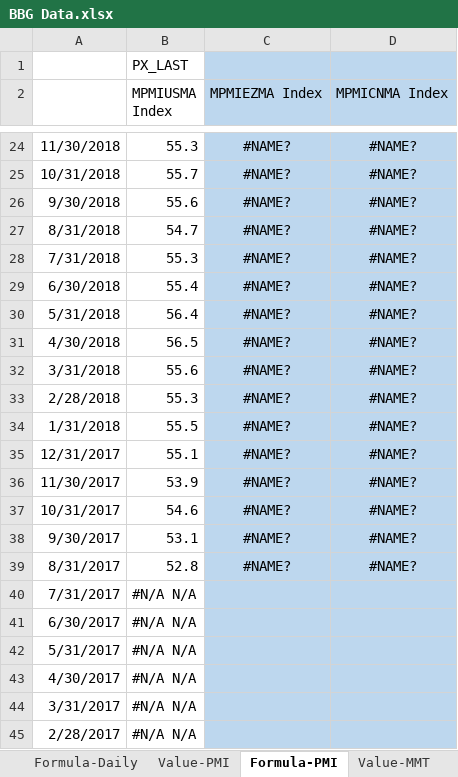
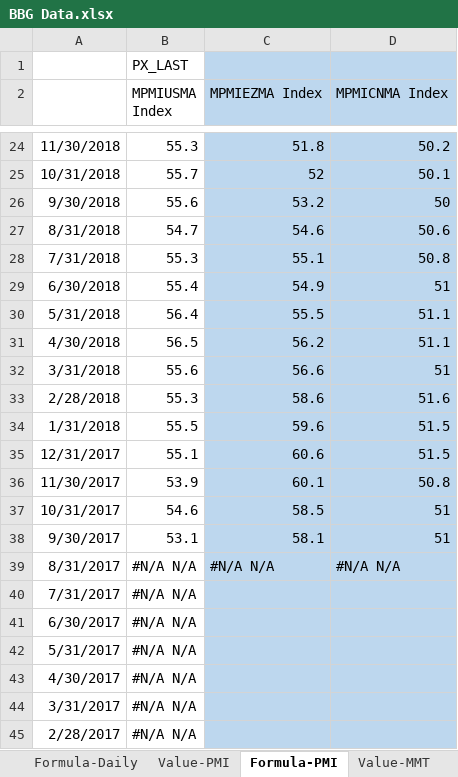
Before and after one commit to DT345/hello-world, an Excel workbook: BBG Data.xlsx, sheet Formula-PMI, drawn as a sheet; only a part is shown, gaps mark what is left out; values as stored, in another font and other column widths than the file's, no borders; the diff covers the shown part only; the diff names each change by its address in the sheet, - before the commit and + after, or states it on an @@ line.

```diff
--- a/BBG Data.xlsx (sheet Formula-PMI)
+++ b/BBG Data.xlsx (sheet Formula-PMI)
-C24:D38 alignment: center
+C24:D38 alignment: right
-C24 (MPMIEZMA Index): #NAME?
+C24 (MPMIEZMA Index): 51.8
-D24 (MPMICNMA Index): #NAME?
+D24 (MPMICNMA Index): 50.2
-C25 (MPMIEZMA Index): #NAME?
+C25 (MPMIEZMA Index): 52
-D25 (MPMICNMA Index): #NAME?
+D25 (MPMICNMA Index): 50.1
-C26 (MPMIEZMA Index): #NAME?
+C26 (MPMIEZMA Index): 53.2
-D26 (MPMICNMA Index): #NAME?
+D26 (MPMICNMA Index): 50
-C27 (MPMIEZMA Index): #NAME?
+C27 (MPMIEZMA Index): 54.6
-D27 (MPMICNMA Index): #NAME?
+D27 (MPMICNMA Index): 50.6
-C28 (MPMIEZMA Index): #NAME?
+C28 (MPMIEZMA Index): 55.1
-D28 (MPMICNMA Index): #NAME?
+D28 (MPMICNMA Index): 50.8
-C29 (MPMIEZMA Index): #NAME?
+C29 (MPMIEZMA Index): 54.9
-D29 (MPMICNMA Index): #NAME?
+D29 (MPMICNMA Index): 51
-C30 (MPMIEZMA Index): #NAME?
+C30 (MPMIEZMA Index): 55.5
-D30:D31 (MPMICNMA Index): #NAME?
+D30:D31 (MPMICNMA Index): 51.1
-C31 (MPMIEZMA Index): #NAME?
+C31 (MPMIEZMA Index): 56.2
-C32 (MPMIEZMA Index): #NAME?
+C32 (MPMIEZMA Index): 56.6
-D32 (MPMICNMA Index): #NAME?
+D32 (MPMICNMA Index): 51
-C33 (MPMIEZMA Index): #NAME?
+C33 (MPMIEZMA Index): 58.6
-D33 (MPMICNMA Index): #NAME?
+D33 (MPMICNMA Index): 51.6
-C34 (MPMIEZMA Index): #NAME?
+C34 (MPMIEZMA Index): 59.6
-D34:D35 (MPMICNMA Index): #NAME?
+D34:D35 (MPMICNMA Index): 51.5
-C35 (MPMIEZMA Index): #NAME?
+C35 (MPMIEZMA Index): 60.6
-C36 (MPMIEZMA Index): #NAME?
+C36 (MPMIEZMA Index): 60.1
-D36 (MPMICNMA Index): #NAME?
+D36 (MPMICNMA Index): 50.8
-C37 (MPMIEZMA Index): #NAME?
+C37 (MPMIEZMA Index): 58.5
-D37:D38 (MPMICNMA Index): #NAME?
+D37:D38 (MPMICNMA Index): 51
-C38 (MPMIEZMA Index): #NAME?
+C38 (MPMIEZMA Index): 58.1
-B39 (MPMIUSMA Index): 52.8
+B39 (MPMIUSMA Index): #N/A N/A
-C39 (MPMIEZMA Index): #NAME?
+C39 (MPMIEZMA Index): #N/A N/A
-C39:D39 alignment: center
+C39:D39 alignment: left
-D39 (MPMICNMA Index): #NAME?
+D39 (MPMICNMA Index): #N/A N/A
```
Also changed, not shown: 1 added row, 1 removed row, 40 edited cells and cell formats elsewhere in this sheet, sheet Formula-Daily, sheet Formula-MMT, sheet Value-Daily, formulas that keep their value, charts or pictures.
